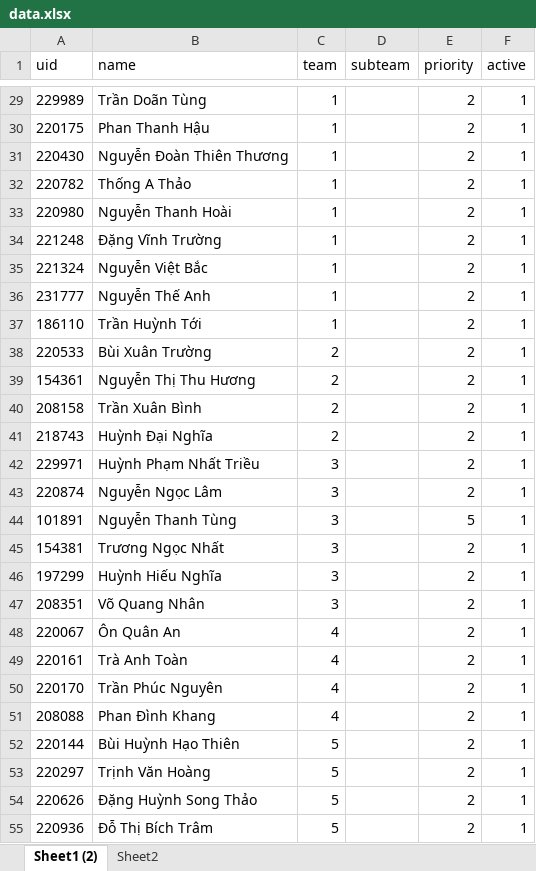
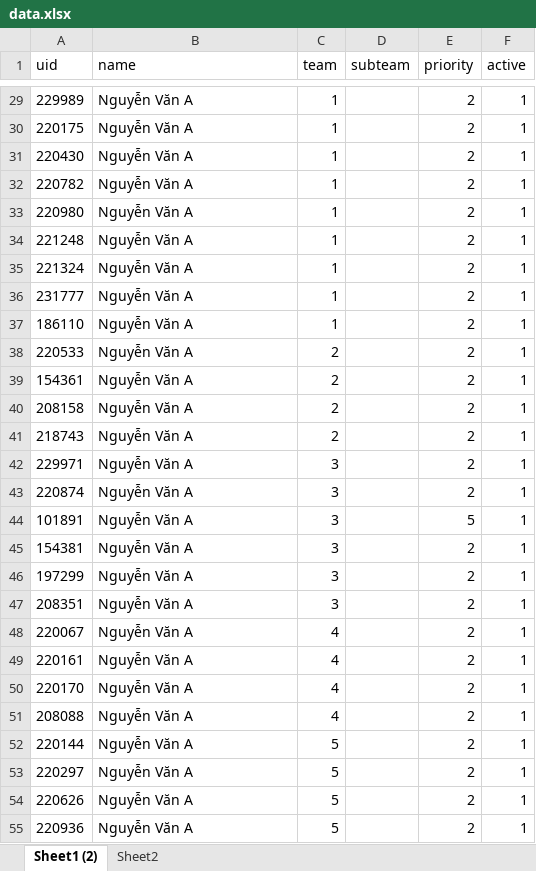
Before and after one commit to vicdang/luckydraw, an Excel workbook: tools/data.xlsx, sheet Sheet1 (2), drawn as a sheet; only a part is shown, gaps mark what is left out; values as stored, in another font and other column widths than the file's, no borders; conditional formats and table styles not drawn; the diff covers the shown part only; the diff names each change by its address in the sheet, - before the commit and + after, or states it on an @@ line.

```diff
--- a/tools/data.xlsx (sheet Sheet1 (2))
+++ b/tools/data.xlsx (sheet Sheet1 (2))
-B29 (name): Trần Doãn Tùng
+B29 (name): Nguyễn Văn A
-B30 (name): Phan Thanh Hậu
+B30 (name): Nguyễn Văn A
-B31 (name): Nguyễn Đoàn Thiên Thương
+B31 (name): Nguyễn Văn A
-B32 (name): Thống A Thảo
+B32 (name): Nguyễn Văn A
-B33 (name): Nguyễn Thanh Hoài
+B33 (name): Nguyễn Văn A
-B34 (name): Đặng Vĩnh Trường
+B34 (name): Nguyễn Văn A
-B35 (name): Nguyễn Việt Bắc
+B35 (name): Nguyễn Văn A
-B36 (name): Nguyễn Thế Anh
+B36 (name): Nguyễn Văn A
-B37 (name): Trần Huỳnh Tới
+B37 (name): Nguyễn Văn A
-B38 (name): Bùi Xuân Trường
+B38 (name): Nguyễn Văn A
-B39 (name): Nguyễn Thị Thu Hương
+B39 (name): Nguyễn Văn A
-B40 (name): Trần Xuân Bình
+B40 (name): Nguyễn Văn A
-B41 (name): Huỳnh Đại Nghĩa
+B41 (name): Nguyễn Văn A
-B42 (name): Huỳnh Phạm Nhất Triều
+B42 (name): Nguyễn Văn A
-B43 (name): Nguyễn Ngọc Lâm
+B43 (name): Nguyễn Văn A
-B44 (name): Nguyễn Thanh Tùng
+B44 (name): Nguyễn Văn A
-B45 (name): Trương Ngọc Nhất
+B45 (name): Nguyễn Văn A
-B46 (name): Huỳnh Hiếu Nghĩa
+B46 (name): Nguyễn Văn A
-B47 (name): Võ Quang Nhân
+B47 (name): Nguyễn Văn A
-B48 (name): Ôn Quân An
+B48 (name): Nguyễn Văn A
-B49 (name): Trà Anh Toàn
+B49 (name): Nguyễn Văn A
-B50 (name): Trần Phúc Nguyên
+B50 (name): Nguyễn Văn A
-B51 (name): Phan Đình Khang
+B51 (name): Nguyễn Văn A
-B52 (name): Bùi Huỳnh Hạo Thiên
+B52 (name): Nguyễn Văn A
-B53 (name): Trịnh Văn Hoàng
+B53 (name): Nguyễn Văn A
-B54 (name): Đặng Huỳnh Song Thảo
+B54 (name): Nguyễn Văn A
-B55 (name): Đỗ Thị Bích Trâm
+B55 (name): Nguyễn Văn A
```
Also changed, not shown: 75 edited cells elsewhere in this sheet, charts or pictures.
